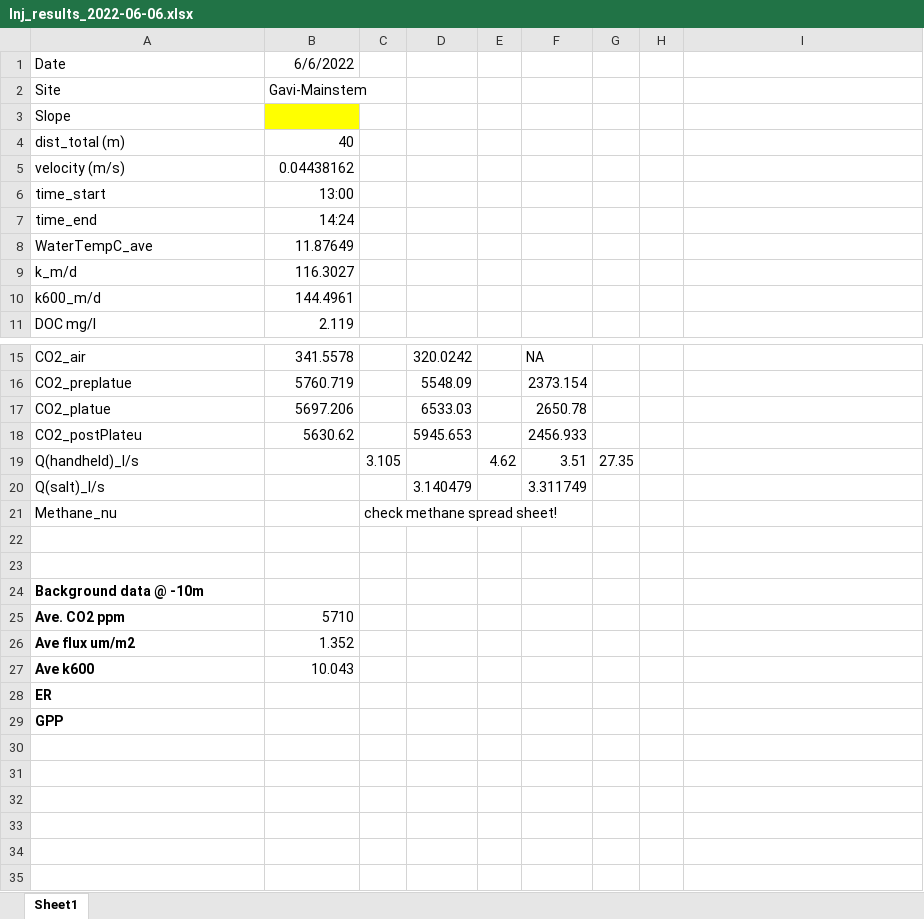
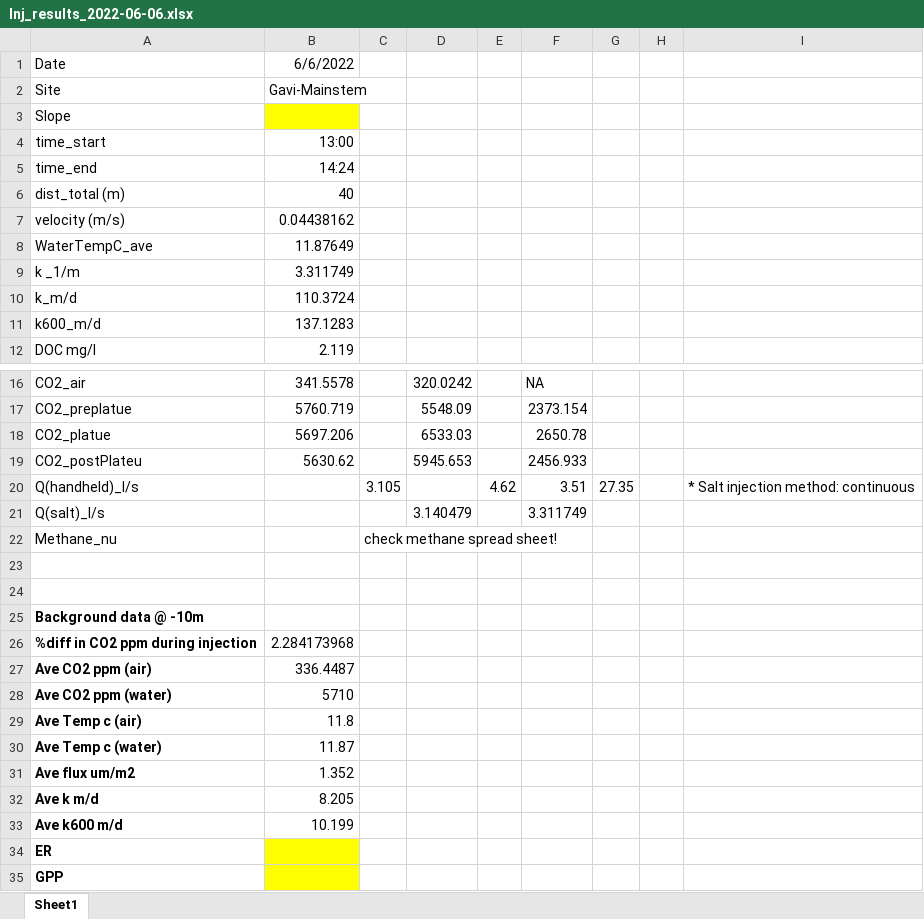
Before and after one commit to carbonshed/Ecuador2022, an Excel workbook: Injections/Injections_Results/Inj_results_2022-06-06.xlsx, sheet Sheet1, drawn as a sheet; only a part is shown, gaps mark what is left out; values as stored, in another font and other column widths than the file's, no borders; removed rows and columns are numbered as before the commit, all else as after; the diff names each change by its address in the sheet, - before the commit and + after, or states it on an @@ line.

```diff
--- a/Injections/Injections_Results/Inj_results_2022-06-06.xlsx (sheet Sheet1)
+++ b/Injections/Injections_Results/Inj_results_2022-06-06.xlsx (sheet Sheet1)
@@ row 6 moved to row 4: time_start @@
@@ row 7 moved to row 5: time_end @@
+row 9: k _1/m | 3.311749
-B10: 116.3027
+B10: 110.3724
-B11: 144.4961
+B11: 137.1283
-I20: (empty)
+I20: * Salt injection method: continuous
+row 26: %diff in CO2 ppm during injection | 2.284173968
+row 27: Ave CO2 ppm (air) | 336.4487
-A28: Ave. CO2 ppm
+A28: Ave CO2 ppm (water)
+row 29: Ave Temp c (air) | 11.8
+row 30: Ave Temp c (water) | 11.87
-row 27: Ave k600 | 10.043
+row 32: Ave k m/d | 8.205
+row 33: Ave k600 m/d | 10.199
-B34:B35 fill: none
+B34:B35 fill: #FFFF00
```
Also changed, not shown: Injections/Injections_Results/Inj_results_2022-07-01.xlsx, Injections/Injections_Results/Inj_results_2022-07-06.xlsx, 15 other files.
